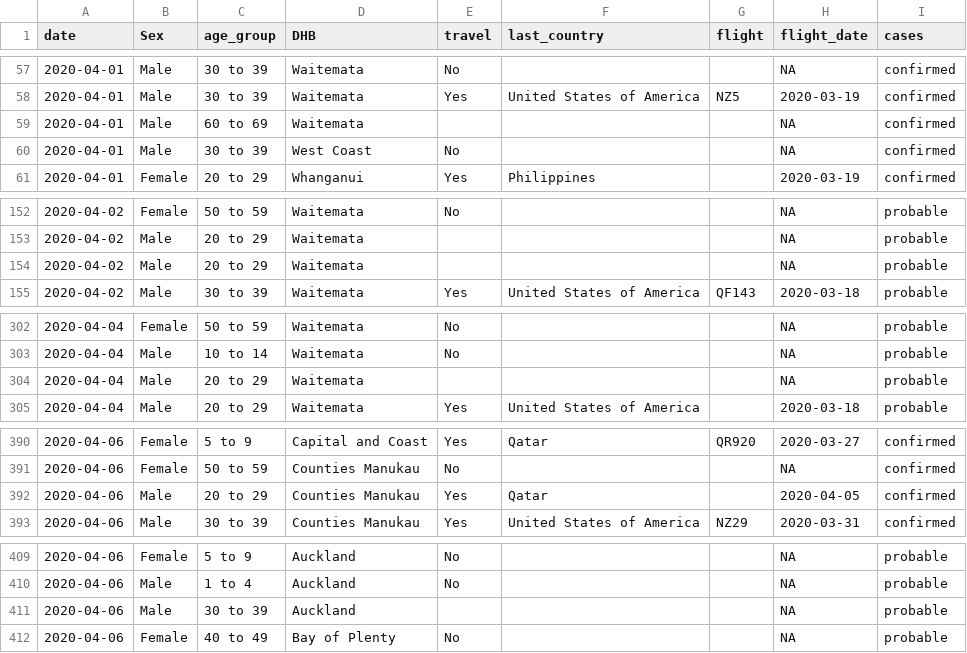
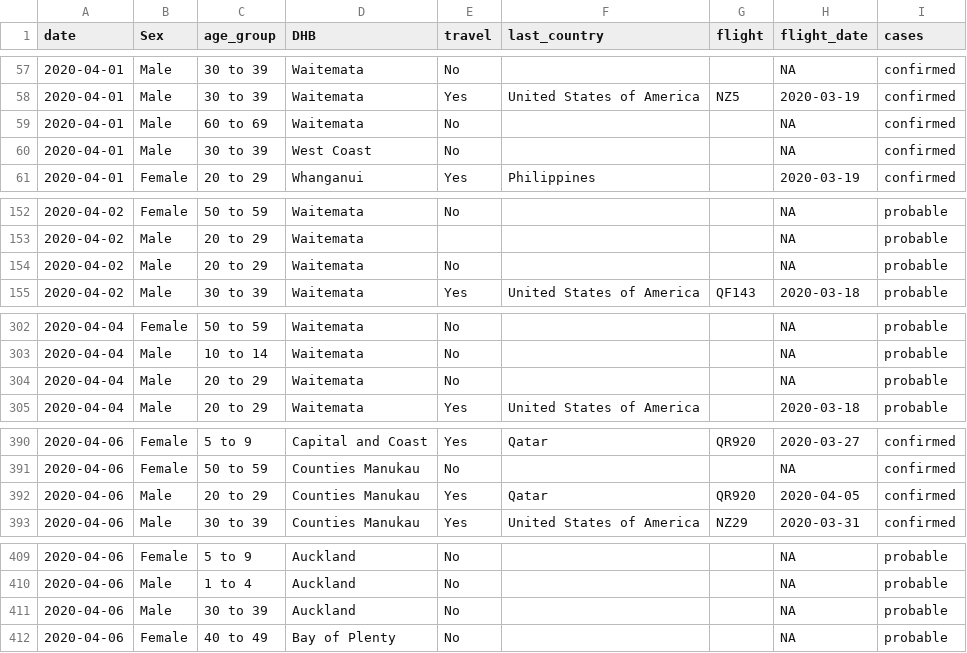
Before and after one commit to MattBixley/COVID19, a CSV file: data/nz_moh.csv, drawn as a sheet; only a part is shown, gaps mark what is left out; the diff covers the shown part only.

```diff
--- a/data/nz_moh.csv
+++ b/data/nz_moh.csv
@@ -58,3 +58,3 @@ date,Sex,age_group,DHB,travel,last_country,flight,flight_date,cases
 2020-04-01,Male,30 to 39,Waitemata,Yes,United States of America,NZ5,2020-03-19,confirmed
-2020-04-01,Male,60 to 69,Waitemata,,,,NA,confirmed
+2020-04-01,Male,60 to 69,Waitemata,No,,,NA,confirmed
 2020-04-01,Male,30 to 39,West Coast,No,,,NA,confirmed
@@ -153,3 +153,3 @@ date,Sex,age_group,DHB,travel,last_country,flight,flight_date,cases
 2020-04-02,Male,20 to 29,Waitemata,,,,NA,probable
-2020-04-02,Male,20 to 29,Waitemata,,,,NA,probable
+2020-04-02,Male,20 to 29,Waitemata,No,,,NA,probable
 2020-04-02,Male,30 to 39,Waitemata,Yes,United States of America,QF143,2020-03-18,probable
@@ -303,3 +303,3 @@ date,Sex,age_group,DHB,travel,last_country,flight,flight_date,cases
 2020-04-04,Male,10 to 14,Waitemata,No,,,NA,probable
-2020-04-04,Male,20 to 29,Waitemata,,,,NA,probable
+2020-04-04,Male,20 to 29,Waitemata,No,,,NA,probable
 2020-04-04,Male,20 to 29,Waitemata,Yes,United States of America,,2020-03-18,probable
@@ -391,3 +391,3 @@ date,Sex,age_group,DHB,travel,last_country,flight,flight_date,cases
 2020-04-06,Female,50 to 59,Counties Manukau,No,,,NA,confirmed
-2020-04-06,Male,20 to 29,Counties Manukau,Yes,Qatar,,2020-04-05,confirmed
+2020-04-06,Male,20 to 29,Counties Manukau,Yes,Qatar,QR920,2020-04-05,confirmed
 2020-04-06,Male,30 to 39,Counties Manukau,Yes,United States of America,NZ29,2020-03-31,confirmed
@@ -410,3 +410,3 @@ date,Sex,age_group,DHB,travel,last_country,flight,flight_date,cases
 2020-04-06,Male,1 to 4,Auckland,No,,,NA,probable
-2020-04-06,Male,30 to 39,Auckland,,,,NA,probable
+2020-04-06,Male,30 to 39,Auckland,No,,,NA,probable
 2020-04-06,Female,40 to 49,Bay of Plenty,No,,,NA,probable
```
Also changed, not shown: 10 added rows, 1 removed row and 2 edited cells elsewhere in this file, 1 other file.
